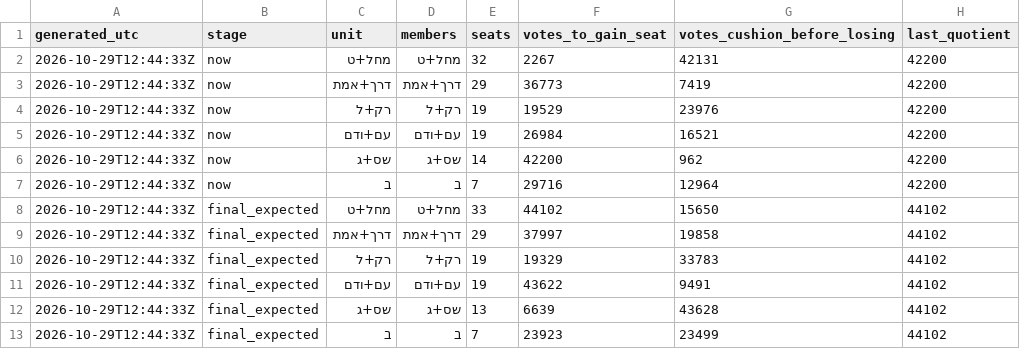
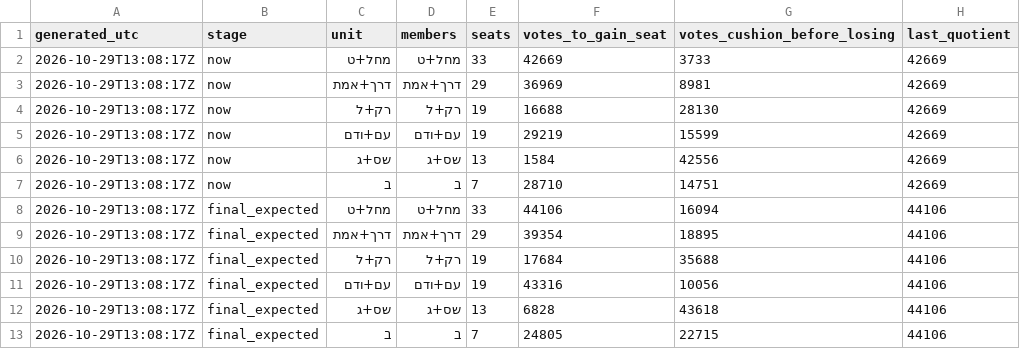
Before and after one commit to OmerCohenBI/k26-turnout-live, a CSV file: k26_surplus_margins.csv, drawn as a sheet.

```diff
--- a/k26_surplus_margins.csv
+++ b/k26_surplus_margins.csv
@@ -1,13 +1,13 @@
 generated_utc,stage,unit,members,seats,votes_to_gain_seat,votes_cushion_before_losing,last_quotient
-2026-10-29T12:44:33Z,now,מחל+ט,מחל+ט,32,2267,42131,42200
-2026-10-29T12:44:33Z,now,דרך+אמת,דרך+אמת,29,36773,7419,42200
-2026-10-29T12:44:33Z,now,רק+ל,רק+ל,19,19529,23976,42200
-2026-10-29T12:44:33Z,now,עם+ודם,עם+ודם,19,26984,16521,42200
-2026-10-29T12:44:33Z,now,שס+ג,שס+ג,14,42200,962,42200
-2026-10-29T12:44:33Z,now,ב,ב,7,29716,12964,42200
-2026-10-29T12:44:33Z,final_expected,מחל+ט,מחל+ט,33,44102,15650,44102
-2026-10-29T12:44:33Z,final_expected,דרך+אמת,דרך+אמת,29,37997,19858,44102
-2026-10-29T12:44:33Z,final_expected,רק+ל,רק+ל,19,19329,33783,44102
-2026-10-29T12:44:33Z,final_expected,עם+ודם,עם+ודם,19,43622,9491,44102
-2026-10-29T12:44:33Z,final_expected,שס+ג,שס+ג,13,6639,43628,44102
-2026-10-29T12:44:33Z,final_expected,ב,ב,7,23923,23499,44102
+2026-10-29T13:08:17Z,now,מחל+ט,מחל+ט,33,42669,3733,42669
+2026-10-29T13:08:17Z,now,דרך+אמת,דרך+אמת,29,36969,8981,42669
+2026-10-29T13:08:17Z,now,רק+ל,רק+ל,19,16688,28130,42669
+2026-10-29T13:08:17Z,now,עם+ודם,עם+ודם,19,29219,15599,42669
+2026-10-29T13:08:17Z,now,שס+ג,שס+ג,13,1584,42556,42669
+2026-10-29T13:08:17Z,now,ב,ב,7,28710,14751,42669
+2026-10-29T13:08:17Z,final_expected,מחל+ט,מחל+ט,33,44106,16094,44106
+2026-10-29T13:08:17Z,final_expected,דרך+אמת,דרך+אמת,29,39354,18895,44106
+2026-10-29T13:08:17Z,final_expected,רק+ל,רק+ל,19,17684,35688,44106
+2026-10-29T13:08:17Z,final_expected,עם+ודם,עם+ודם,19,43316,10056,44106
+2026-10-29T13:08:17Z,final_expected,שס+ג,שס+ג,13,6828,43618,44106
+2026-10-29T13:08:17Z,final_expected,ב,ב,7,24805,22715,44106
```
Also changed, not shown: k26_forecast_scenarios.csv, k26_seat_chances.csv, 2 other files.
